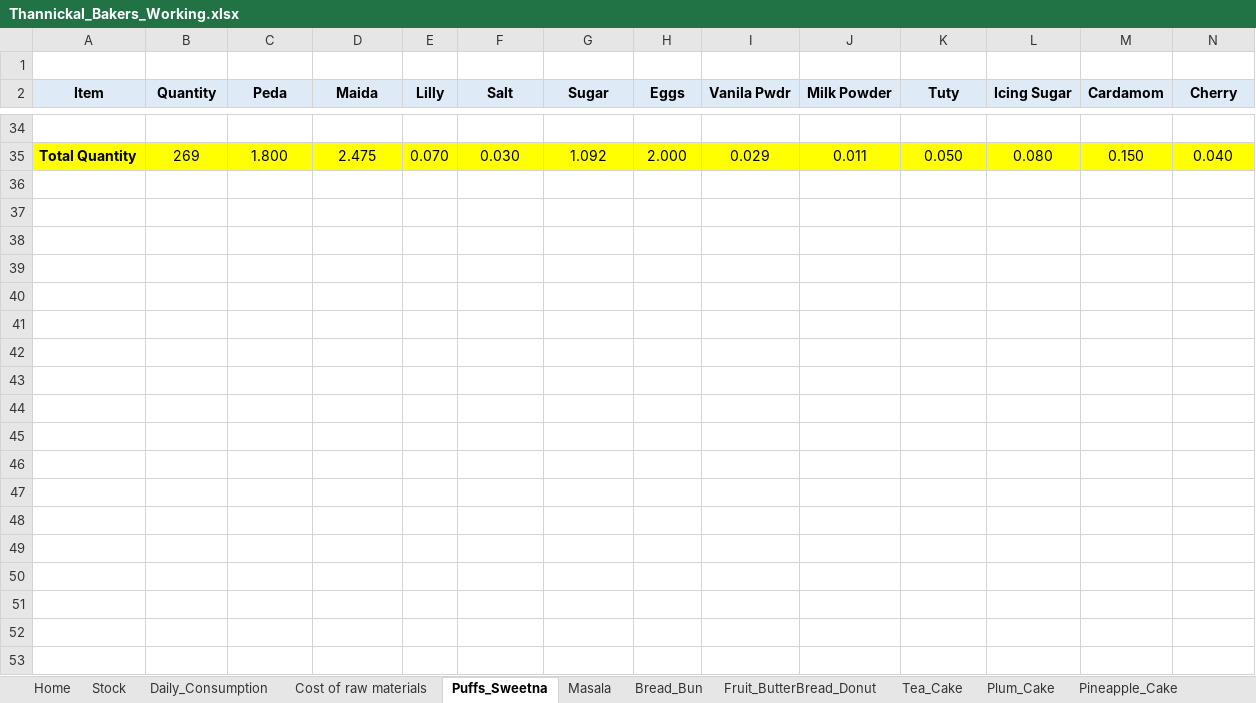
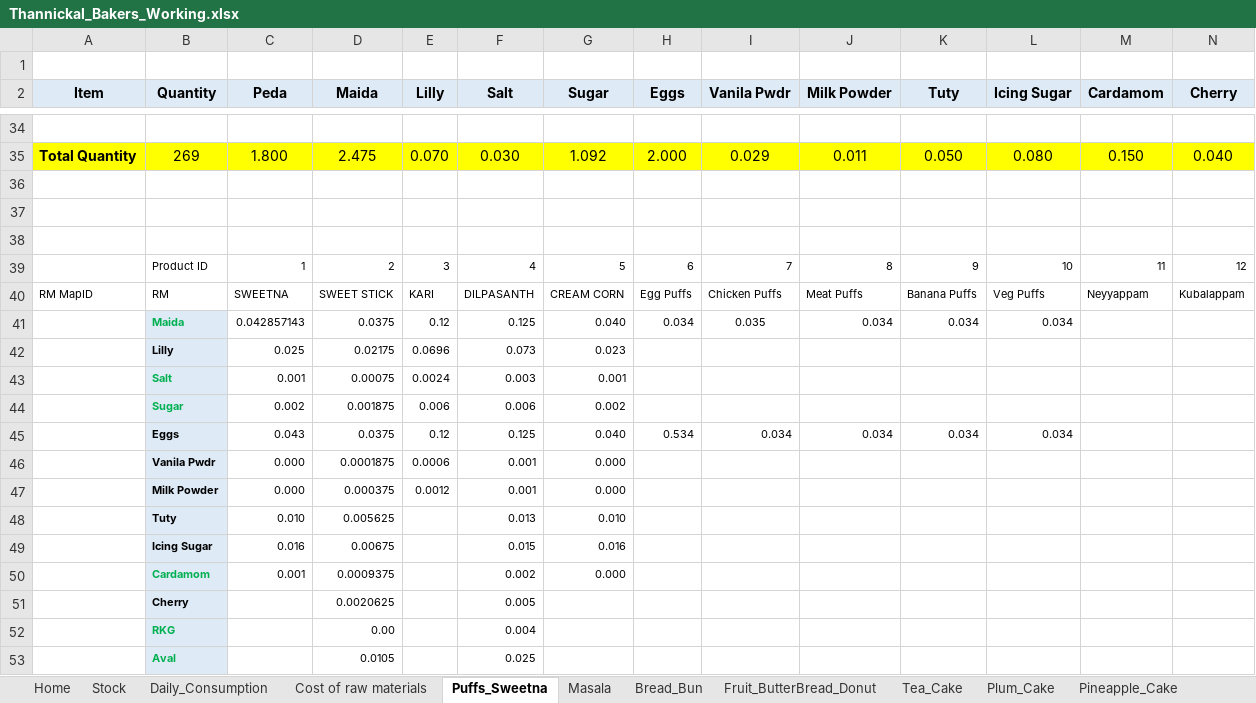
Before and after one commit to globocon/bakery, an Excel workbook: Documents/Thannickal_Bakers_Working.xlsx, sheet Puffs_Sweetna, drawn as a sheet; only a part is shown, gaps mark what is left out; values as stored, in another font and other column widths than the file's, no borders; rows hold the shown columns only; the diff covers the shown part only; the diff names each change by its address in the sheet, - before the commit and + after, or states it on an @@ line.

```diff
--- a/Documents/Thannickal_Bakers_Working.xlsx (sheet Puffs_Sweetna)
+++ b/Documents/Thannickal_Bakers_Working.xlsx (sheet Puffs_Sweetna)
+row 36: (empty)
+row 37: (empty)
+row 38: (empty)
+row 39:  | Product ID | 1 | 2 | 3 | 4 | 5 | 6 | 7 | 8 | 9 | 10 | 11 | 12
+row 40: RM MapID | RM | SWEETNA | SWEET STICK | KARI | DILPASANTH | CREAM CORN | Egg Puffs | Chicken Puffs | Meat Puffs | Banana Puffs | Veg Puffs | Neyyappam | Kubalappam
+row 41:  | Maida | 0.042857143 | 0.0375 | 0.12 | 0.125 | 0.040 | 0.034 | 0.035 | 0.034 | 0.034 | 0.034
+row 42:  | Lilly | 0.025 | 0.02175 | 0.0696 | 0.073 | 0.023
+row 43:  | Salt | 0.001 | 0.00075 | 0.0024 | 0.003 | 0.001
+row 44:  | Sugar | 0.002 | 0.001875 | 0.006 | 0.006 | 0.002
+row 45:  | Eggs | 0.043 | 0.0375 | 0.12 | 0.125 | 0.040 | 0.534 | 0.034 | 0.034 | 0.034 | 0.034
+row 46:  | Vanila Pwdr | 0.000 | 0.0001875 | 0.0006 | 0.001 | 0.000
+row 47:  | Milk Powder | 0.000 | 0.000375 | 0.0012 | 0.001 | 0.000
+row 48:  | Tuty | 0.010 | 0.005625 |  | 0.013 | 0.010
+row 49:  | Icing Sugar | 0.016 | 0.00675 |  | 0.015 | 0.016
+row 50:  | Cardamom | 0.001 | 0.0009375 |  | 0.002 | 0.000
+row 51:  | Cherry |  | 0.0020625 |  | 0.005
+row 52:  | RKG |  | 0.00 |  | 0.004
+row 53:  | Aval |  | 0.0105 |  | 0.025
```
Also changed, not shown: 28 added rows, 6 removed rows, 15 edited cells and cell formats elsewhere in this sheet, sheet Products, sheet Daily_Consumption, sheet Stock, other sheet tabs, hidden cells, 41 other files.
